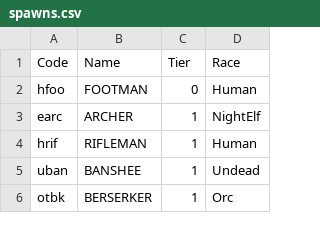
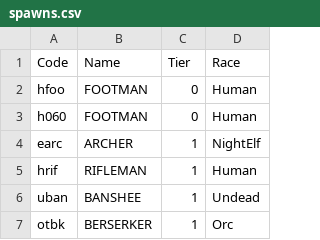
Before and after one commit to CptBeefheart42/footmen-frenzy, a CSV file: data/spawns.csv, drawn as a sheet; only a part is shown.

Commit message:
League: 799X's footman (h060) counts for denies
799X sends h060 as its tier-0 footman (udg_spawn_unit[0]) instead of
hfoo, so a footman killed by its own or an allied player was not
counted as a deny. FF_st_IsFeedUnit lists h060 too, and spawns.csv
names it as a tier-0 unit.

```diff
--- a/data/spawns.csv
+++ b/data/spawns.csv
@@ -2,2 +2,3 @@ Code,Name,Tier,Race
 hfoo,FOOTMAN,0,Human
+h060,FOOTMAN,0,Human
 earc,ARCHER,1,NightElf
```
Also changed, not shown: 1 other file.
